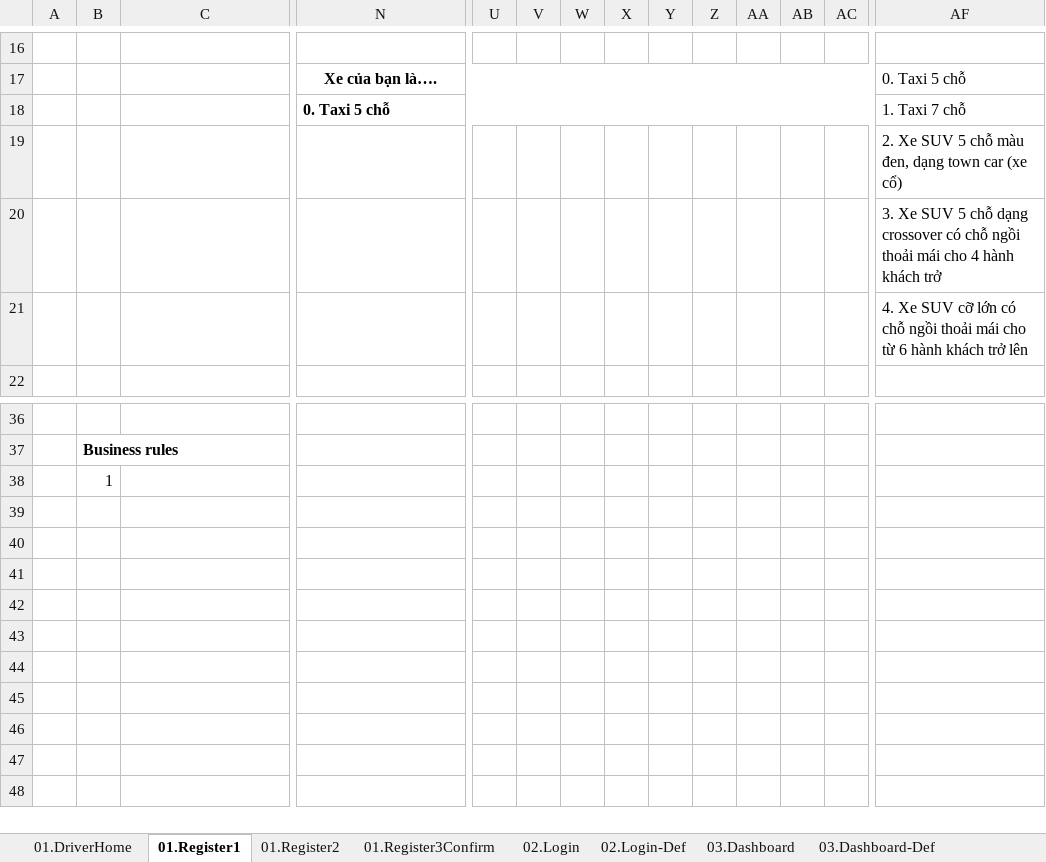
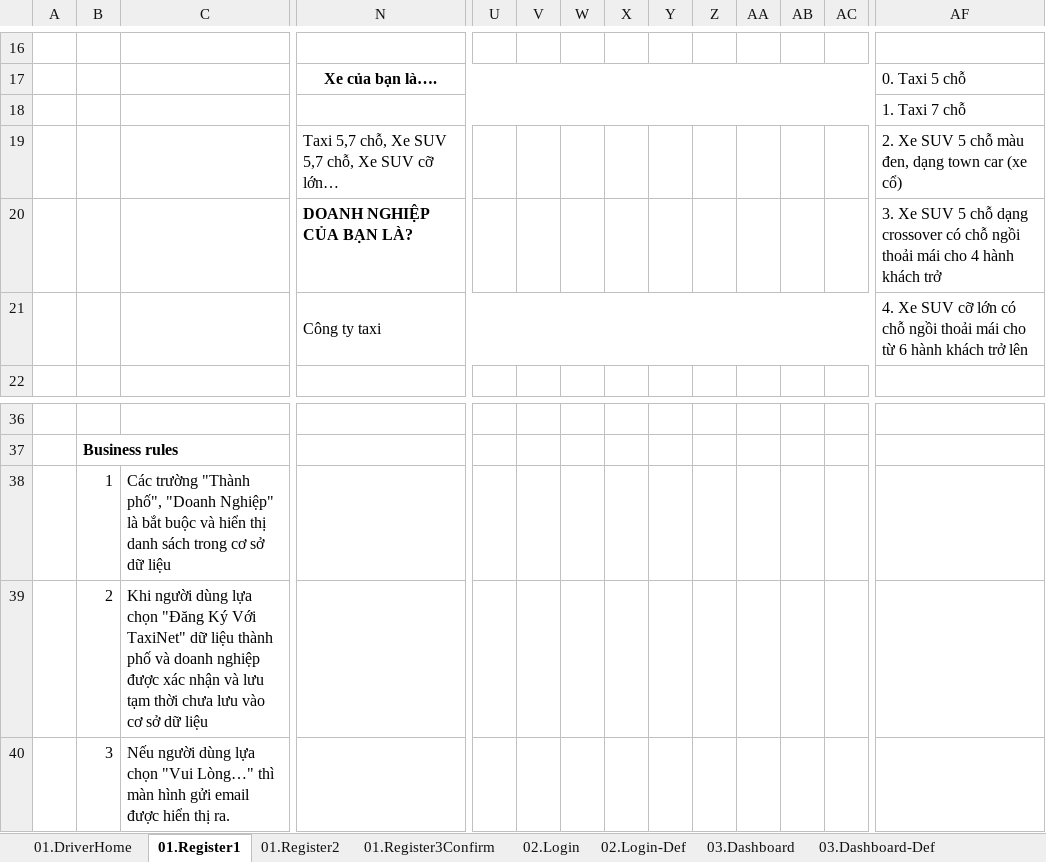
Before and after one commit to sangnvus/tns-project, an Excel workbook: WIP/Documents/Requirements/Mockup/Web/TaxiNet_ScreenDesign_Driver.xlsx, sheet 01.Register1, drawn as a sheet; only a part is shown, gaps mark what is left out; values as stored, in another font and other column widths than the file's, no borders; charts and pictures and conditional formats not drawn; removed rows and columns are numbered as before the commit, all else as after; rows hold the shown columns only; the diff names each change by its address in the sheet, - before the commit and + after, or states it on an @@ line.

```diff
--- a/WIP/Documents/Requirements/Mockup/Web/TaxiNet_ScreenDesign_Driver.xlsx (sheet 01.Register1)
+++ b/WIP/Documents/Requirements/Mockup/Web/TaxiNet_ScreenDesign_Driver.xlsx (sheet 01.Register1)
-row 18:  |  |  | 0. Taxi 5 chỗ |  |  |  |  |  |  |  |  |  | 1. Taxi 7 chỗ
+N18:AC18 merged
-AF18: 2. Xe SUV 5 chỗ màu đen, dạng town car (xe cổ)
+AF18: 1. Taxi 7 chỗ
-row 20:  |  |  |  |  |  |  |  |  |  |  |  |  | 3. Xe SUV 5 chỗ dạng crossover có chỗ ngồi thoải mái cho 4 hành khách trở
-row 21:  |  |  |  |  |  |  |  |  |  |  |  |  | 4. Xe SUV cỡ lớn có chỗ ngồi thoải mái cho từ 6 hành khách trở lên
+row 19:  |  |  | Taxi 5,7 chỗ, Xe SUV 5,7 chỗ, Xe SUV cỡ lớn… |  |  |  |  |  |  |  |  |  | 2. Xe SUV 5 chỗ màu đen, dạng town car (xe cổ)
+row 20:  |  |  | DOANH NGHIỆP CỦA BẠN LÀ? |  |  |  |  |  |  |  |  |  | 3. Xe SUV 5 chỗ dạng crossover có chỗ ngồi thoải mái cho 4 hành khách trở
+row 21:  |  |  | Công ty taxi |  |  |  |  |  |  |  |  |  | 4. Xe SUV cỡ lớn có chỗ ngồi thoải mái cho từ 6 hành khách trở lên
-C38: (empty)
+C38: Các trường "Thành phố", "Doanh Nghiệp" là bắt buộc và hiển thị danh sách trong cơ sở dữ liệu
+row 39:  | 2 | Khi người dùng lựa chọn "Đăng Ký Với TaxiNet" dữ liệu thành phố và doanh nghiệp được xác nhận và lưu tạm thời chưa lưu vào cơ sở dữ liệu
+row 40:  | 3 | Nếu người dùng lựa chọn "Vui Lòng…" thì màn hình gửi email được hiển thị ra.
```
Also changed, not shown: sheet 21.PromotionTrips, sheet 10.Vehicles, sheet 08.EditContactInfo, sheet 01.Register2, sheet 02.Login, sheet 09.ChangePassword, 1 more sheet, other sheet tabs, charts or pictures.
